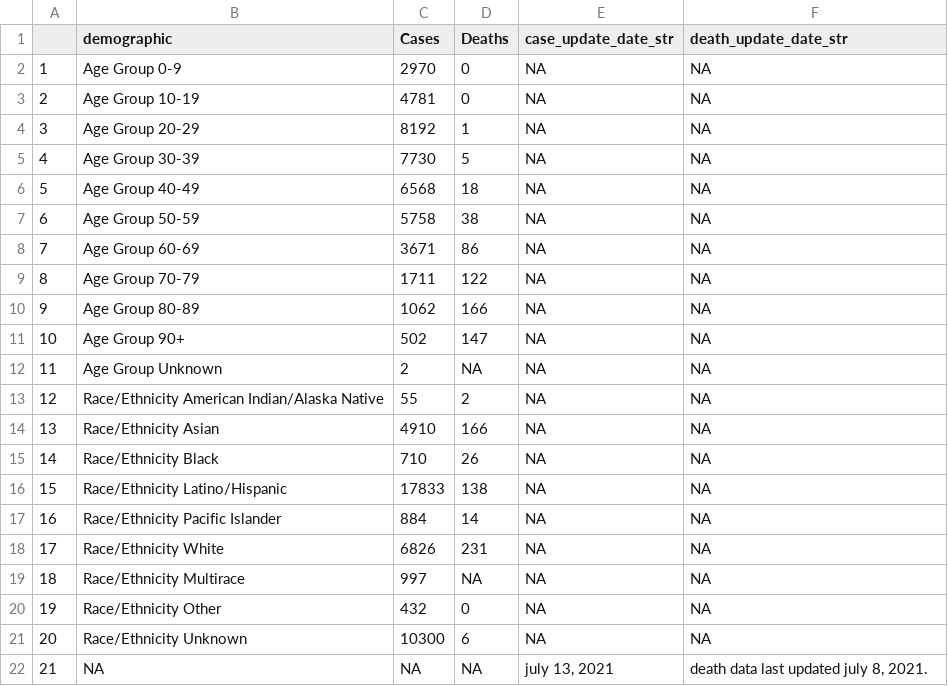
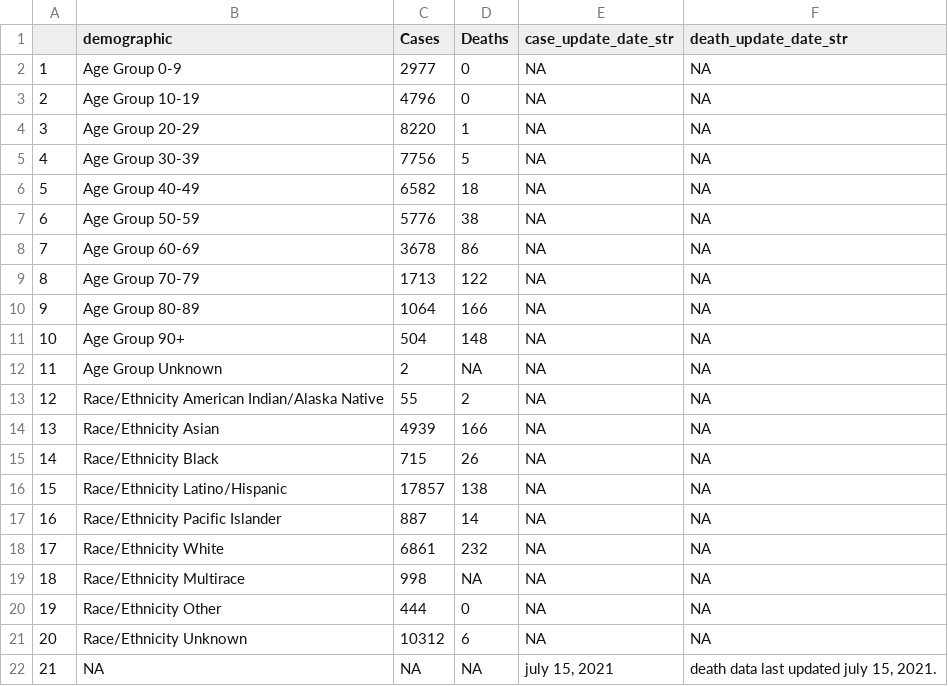
Before and after one commit to stanfordfuturebay/stanfordfuturebay.github.io, a CSV file: covid19/smc_covid_dem_data_scraped.csv, drawn as a sheet.

```diff
--- a/covid19/smc_covid_dem_data_scraped.csv
+++ b/covid19/smc_covid_dem_data_scraped.csv
@@ -1,22 +1,22 @@
 "","demographic","Cases","Deaths","case_update_date_str","death_update_date_str"
-"1","Age Group 0-9","2970","0",NA,NA
-"2","Age Group 10-19","4781","0",NA,NA
-"3","Age Group 20-29","8192","1",NA,NA
-"4","Age Group 30-39","7730","5",NA,NA
-"5","Age Group 40-49","6568","18",NA,NA
-"6","Age Group 50-59","5758","38",NA,NA
-"7","Age Group 60-69","3671","86",NA,NA
-"8","Age Group 70-79","1711","122",NA,NA
-"9","Age Group 80-89","1062","166",NA,NA
-"10","Age Group 90+","502","147",NA,NA
+"1","Age Group 0-9","2977","0",NA,NA
+"2","Age Group 10-19","4796","0",NA,NA
+"3","Age Group 20-29","8220","1",NA,NA
+"4","Age Group 30-39","7756","5",NA,NA
+"5","Age Group 40-49","6582","18",NA,NA
+"6","Age Group 50-59","5776","38",NA,NA
+"7","Age Group 60-69","3678","86",NA,NA
+"8","Age Group 70-79","1713","122",NA,NA
+"9","Age Group 80-89","1064","166",NA,NA
+"10","Age Group 90+","504","148",NA,NA
 "11","Age Group Unknown","2",NA,NA,NA
 "12","Race/Ethnicity  American Indian/Alaska Native","55","2",NA,NA
-"13","Race/Ethnicity  Asian","4910","166",NA,NA
-"14","Race/Ethnicity  Black","710","26",NA,NA
-"15","Race/Ethnicity  Latino/Hispanic","17833","138",NA,NA
-"16","Race/Ethnicity  Pacific Islander","884","14",NA,NA
-"17","Race/Ethnicity  White","6826","231",NA,NA
-"18","Race/Ethnicity Multirace","997",NA,NA,NA
-"19","Race/Ethnicity Other","432","0",NA,NA
-"20","Race/Ethnicity Unknown","10300","6",NA,NA
-"21",NA,NA,NA,"july 13, 2021","death data last updated july 8, 2021."
+"13","Race/Ethnicity  Asian","4939","166",NA,NA
+"14","Race/Ethnicity  Black","715","26",NA,NA
+"15","Race/Ethnicity  Latino/Hispanic","17857","138",NA,NA
+"16","Race/Ethnicity  Pacific Islander","887","14",NA,NA
+"17","Race/Ethnicity  White","6861","232",NA,NA
+"18","Race/Ethnicity Multirace","998",NA,NA,NA
+"19","Race/Ethnicity Other","444","0",NA,NA
+"20","Race/Ethnicity Unknown","10312","6",NA,NA
+"21",NA,NA,NA,"july 15, 2021","death data last updated july 15, 2021."
```
Also changed, not shown: covid19/smc_cases_scraped.csv, covid19/smc_tests_scraped.csv, 1 other file.
